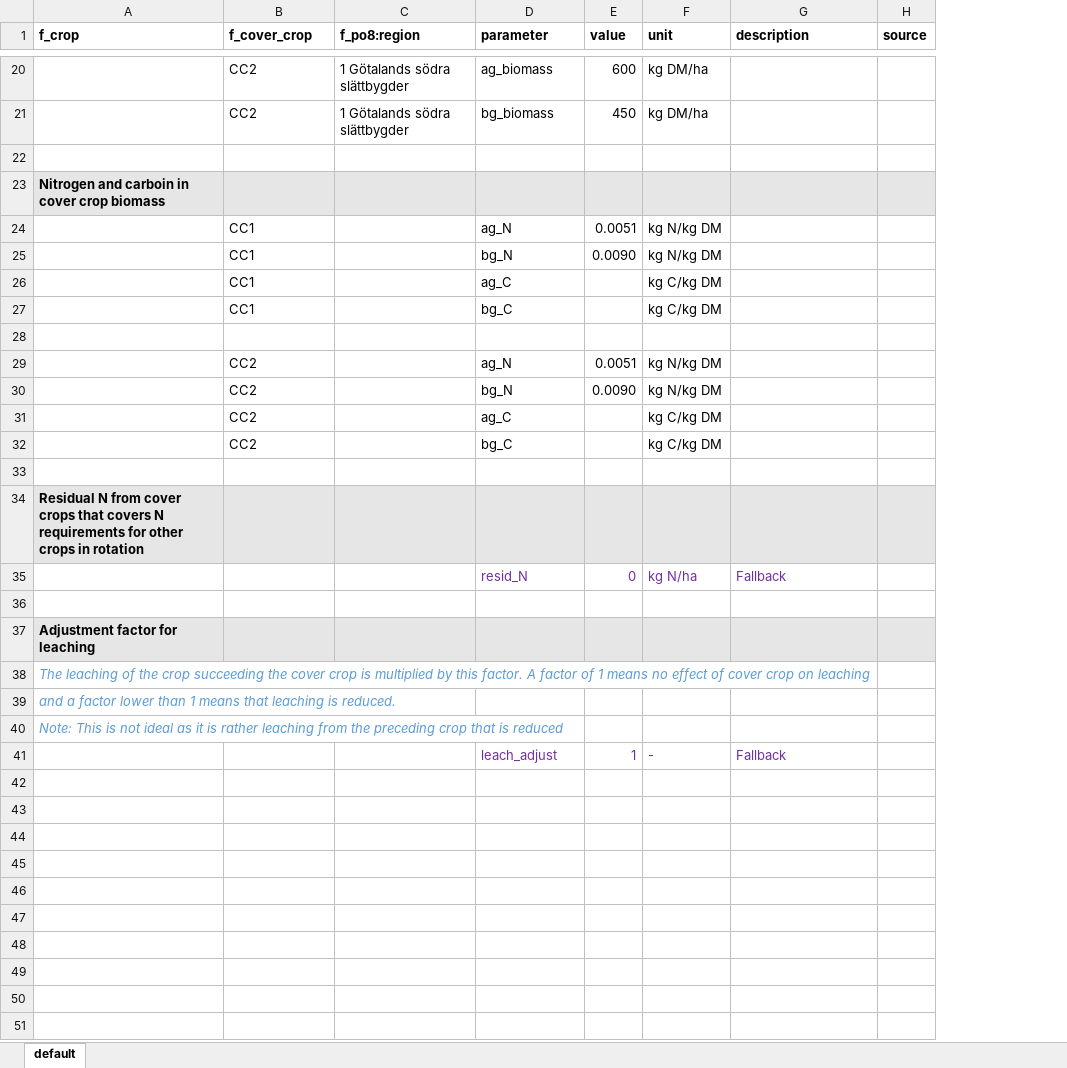
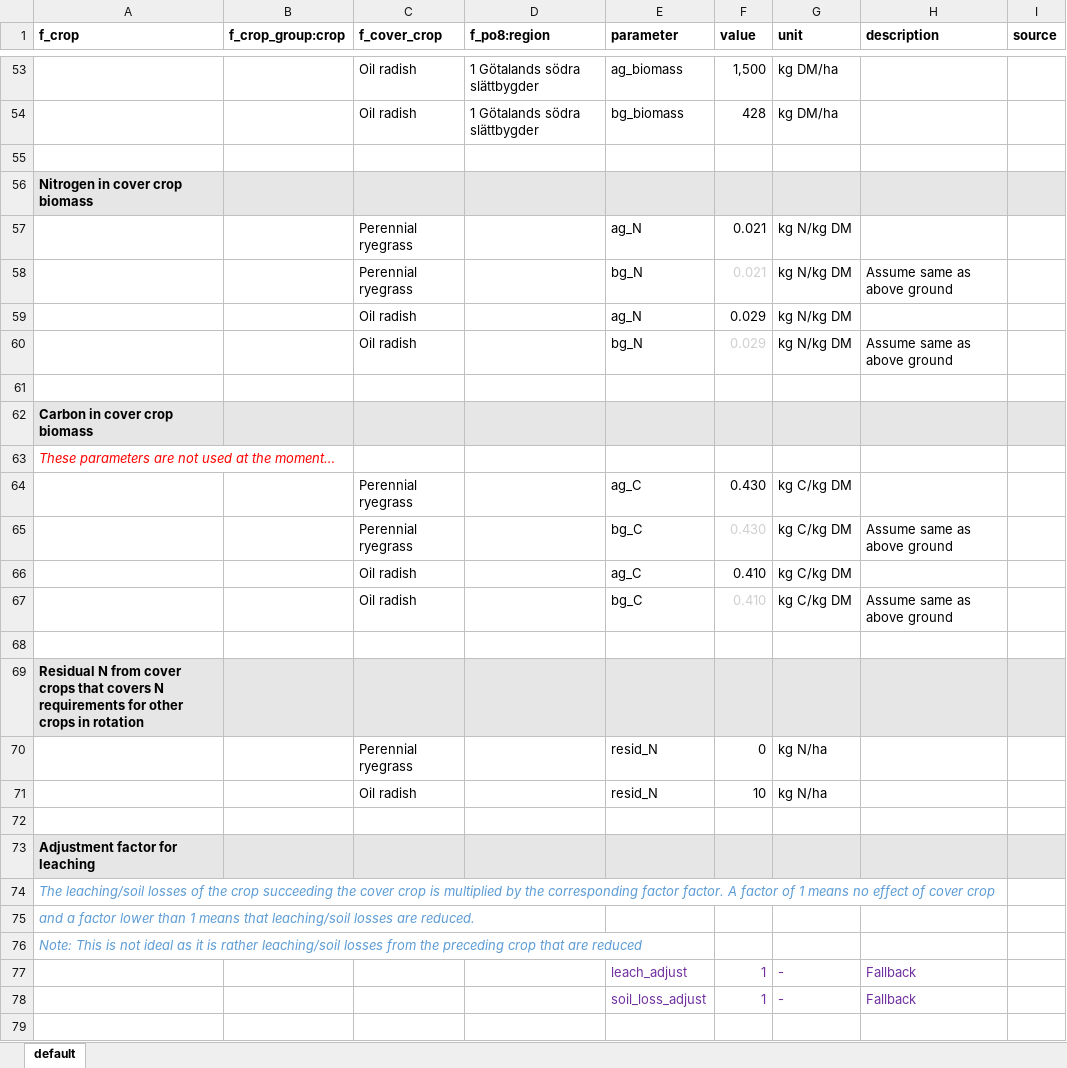
Before and after one commit to SLU-foodsystems/CIBUSmod, an Excel workbook: data/default/CoverCropsMgmt.xlsx, sheet default, drawn as a sheet; only a part is shown, gaps mark what is left out; values as stored, in another font and other column widths than the file's, no borders; removed rows and columns are numbered as before the commit, all else as after; the diff covers the shown part only; the diff names each change by its address in the sheet, - before the commit and + after, or states it on an @@ line.

Commit message:
Updated and added data for CoverCropsMgmt

```diff
--- a/data/default/CoverCropsMgmt.xlsx (sheet default)
+++ b/data/default/CoverCropsMgmt.xlsx (sheet default)
+column B (f_crop_group:crop), empty
-C53:C54 (f_cover_crop): CC2
+C53:C54 (f_cover_crop): Oil radish
-F53 (value): 600
+F53 (value): 1,500
-F54 (value): 450
+F54 (value): 428
-A56 (f_crop): Nitrogen and carboin in cover crop biomass
+A56 (f_crop): Nitrogen in cover crop biomass
-C57 (f_cover_crop): CC1
+C57 (f_cover_crop): Perennial ryegrass
-F57 (value): 0.0051
+F57 (value): 0.021
-row 25:  | CC1 |  | bg_N | 0.0090 | kg N/kg DM
-row 26:  | CC1 |  | ag_C |  | kg C/kg DM
-row 27:  | CC1 |  | bg_C |  | kg C/kg DM
+row 58:  |  | Perennial ryegrass |  | bg_N | 0.021 | kg N/kg DM | Assume same as above ground
+row 59:  |  | Oil radish |  | ag_N | 0.029 | kg N/kg DM
+row 60:  |  | Oil radish |  | bg_N | 0.029 | kg N/kg DM | Assume same as above ground
-row 29:  | CC2 |  | ag_N | 0.0051 | kg N/kg DM
-row 30:  | CC2 |  | bg_N | 0.0090 | kg N/kg DM
-row 31:  | CC2 |  | ag_C |  | kg C/kg DM
-row 32:  | CC2 |  | bg_C |  | kg C/kg DM
+row 62: Carbon in cover crop biomass
+row 63: These parameters are not used at the moment…
+row 64:  |  | Perennial ryegrass |  | ag_C | 0.430 | kg C/kg DM
+row 65:  |  | Perennial ryegrass |  | bg_C | 0.430 | kg C/kg DM | Assume same as above ground
+row 66:  |  | Oil radish |  | ag_C | 0.410 | kg C/kg DM
+row 67:  |  | Oil radish |  | bg_C | 0.410 | kg C/kg DM | Assume same as above ground
-C70 (f_cover_crop): (empty)
+C70 (f_cover_crop): Perennial ryegrass
-E70:G70 text colour: #7030A0
+E70:G70 text colour: black
-H70 (description): Fallback
+H70 (description): (empty)
+row 71:  |  | Oil radish |  | resid_N | 10 | kg N/ha
-A74 (f_crop): The leaching of the crop succeeding the cover crop is multiplied by this factor. A factor of 1 means no effect of cover crop on leaching
+A74 (f_crop): The leaching/soil losses of the crop succeeding the cover crop is multiplied by the corresponding factor factor. A factor of 1 means no effect of cover crop
-A75 (f_crop): …means that leaching is reduced.
+A75 (f_crop): …means that leaching/soil losses are reduced.
-A76 (f_crop): …is rather leaching from the preceding crop that is reduced
+A76 (f_crop): …is rather leaching/soil losses from the preceding crop that are reduced
+row 78:  |  |  |  | soil_loss_adjust | 1 | - | Fallback
+row 79: (empty)
```
Also changed, not shown: 39 added rows, 1 removed row and 42 edited cells elsewhere in this sheet.
